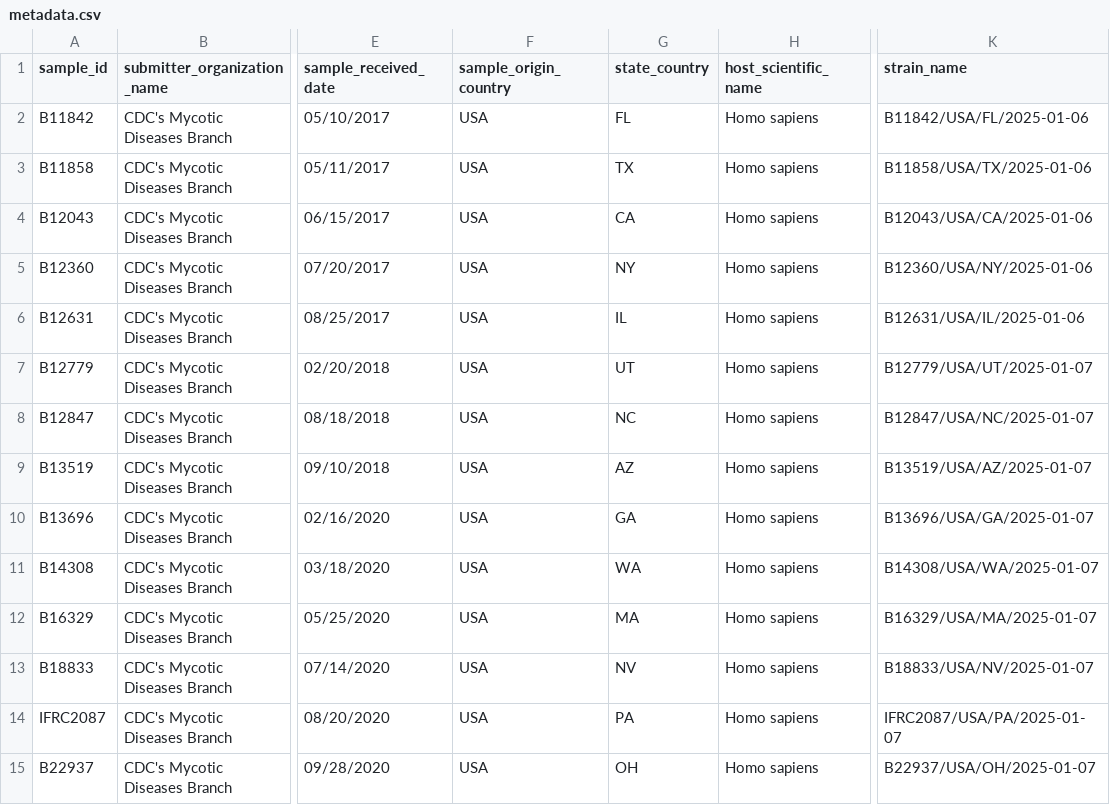
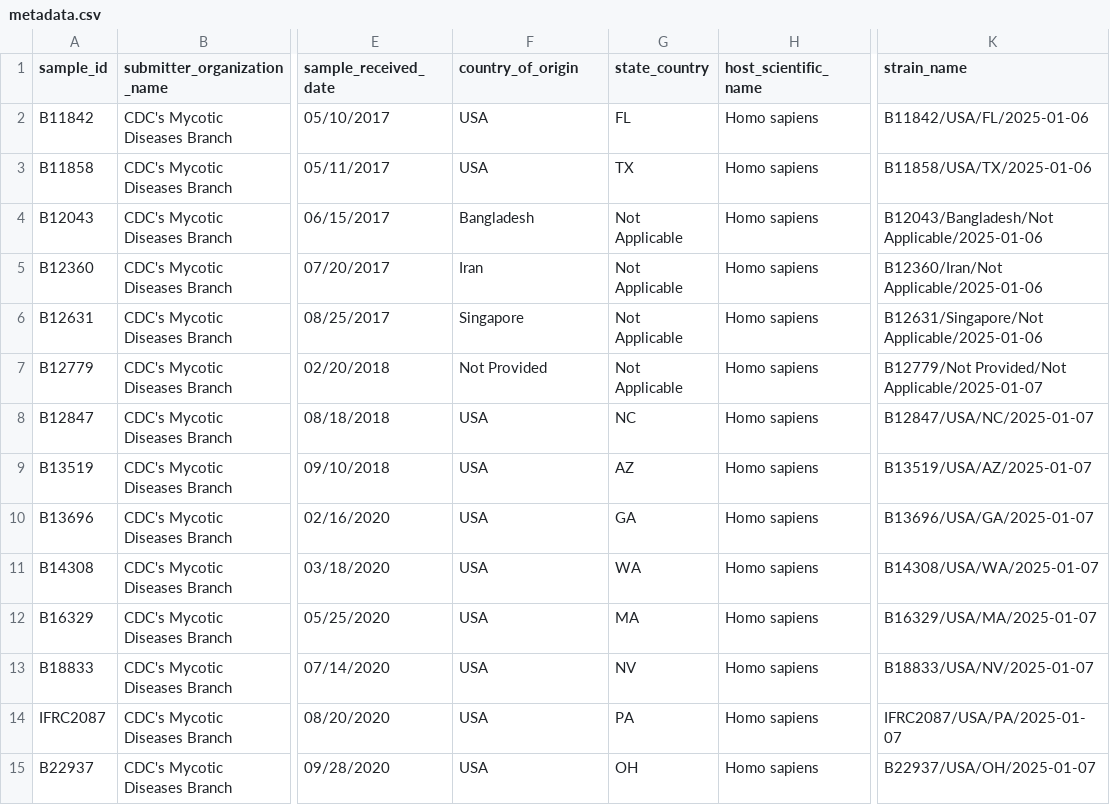
Before and after one commit to CDCgov/oamd-bio-test-data, a CSV file: data/genomics/eukaryotes/candida_auris/microreactshapes/metadata.csv, drawn as a sheet; only a part is shown, gaps mark what is left out; the diff names each change by its address in the sheet, - before the commit and + after, or states it on an @@ line.

Commit message:
updating test files for mycosnp microreactshapes

```diff
--- a/data/genomics/eukaryotes/candida_auris/microreactshapes/metadata.csv
+++ b/data/genomics/eukaryotes/candida_auris/microreactshapes/metadata.csv
-F1: sample_origin_country
+F1: country_of_origin
-F4 (country_of_origin): USA
+F4 (country_of_origin): Bangladesh
-G4 (state_country): CA
+G4 (state_country): Not Applicable
-K4 (strain_name): B12043/USA/CA/2025-01-06
+K4 (strain_name): B12043/Bangladesh/Not Applicable/2025-01-06
-F5 (country_of_origin): USA
+F5 (country_of_origin): Iran
-G5 (state_country): NY
+G5 (state_country): Not Applicable
-K5 (strain_name): B12360/USA/NY/2025-01-06
+K5 (strain_name): B12360/Iran/Not Applicable/2025-01-06
-F6 (country_of_origin): USA
+F6 (country_of_origin): Singapore
-G6 (state_country): IL
+G6 (state_country): Not Applicable
-K6 (strain_name): B12631/USA/IL/2025-01-06
+K6 (strain_name): B12631/Singapore/Not Applicable/2025-01-06
-F7 (country_of_origin): USA
+F7 (country_of_origin): Not Provided
-G7 (state_country): UT
+G7 (state_country): Not Applicable
-K7 (strain_name): B12779/USA/UT/2025-01-07
+K7 (strain_name): B12779/Not Provided/Not Applicable/2025-01-07
```
